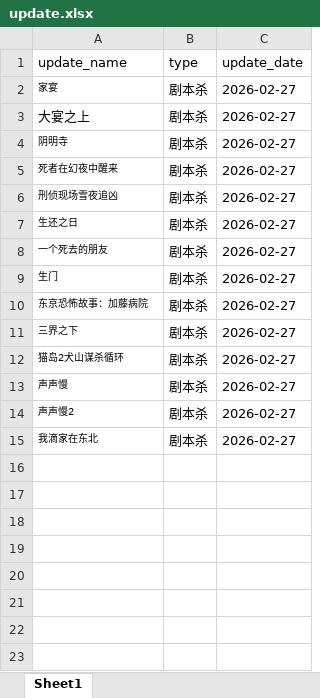
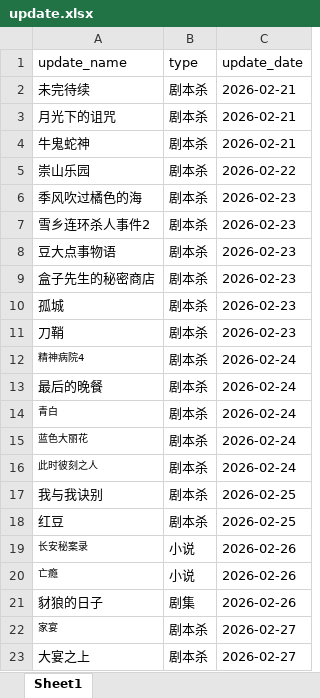
Before and after one commit to weiyingjun122/quark-dynamic, an Excel workbook: update.xlsx, sheet Sheet1, drawn as a sheet; only a part is shown; the shorter side is filled out with more unchanged rows; values as stored, in another font and other column widths than the file's, no borders; the diff names each change by its address in the sheet, - before the commit and + after, or states it on an @@ line.

Commit message:
更新资源34条

```diff
--- a/update.xlsx (sheet Sheet1)
+++ b/update.xlsx (sheet Sheet1)
+row 2: 未完待续 | 剧本杀 | 2026-02-21
+row 3: 月光下的诅咒 | 剧本杀 | 2026-02-21
+row 4: 牛鬼蛇神 | 剧本杀 | 2026-02-21
+row 5: 崇山乐园 | 剧本杀 | 2026-02-22
+row 6: 季风吹过橘色的海 | 剧本杀 | 2026-02-23
+row 7: 雪乡连环杀人事件2 | 剧本杀 | 2026-02-23
+row 8: 豆大点事物语 | 剧本杀 | 2026-02-23
+row 9: 盒子先生的秘密商店 | 剧本杀 | 2026-02-23
+row 10: 孤城 | 剧本杀 | 2026-02-23
+row 11: 刀鞘 | 剧本杀 | 2026-02-23
+row 12: 精神病院4 | 剧本杀 | 2026-02-24
+row 13: 最后的晚餐 | 剧本杀 | 2026-02-24
+row 14: 青白 | 剧本杀 | 2026-02-24
+row 15: 蓝色大丽花 | 剧本杀 | 2026-02-24
+row 16: 此时彼刻之人 | 剧本杀 | 2026-02-24
+row 17: 我与我诀别 | 剧本杀 | 2026-02-25
+row 18: 红豆 | 剧本杀 | 2026-02-25
+row 19: 长安秘案录 | 小说 | 2026-02-26
+row 20: 亡瘾 | 小说 | 2026-02-26
+row 21: 豺狼的日子 | 剧集 | 2026-02-26
```
